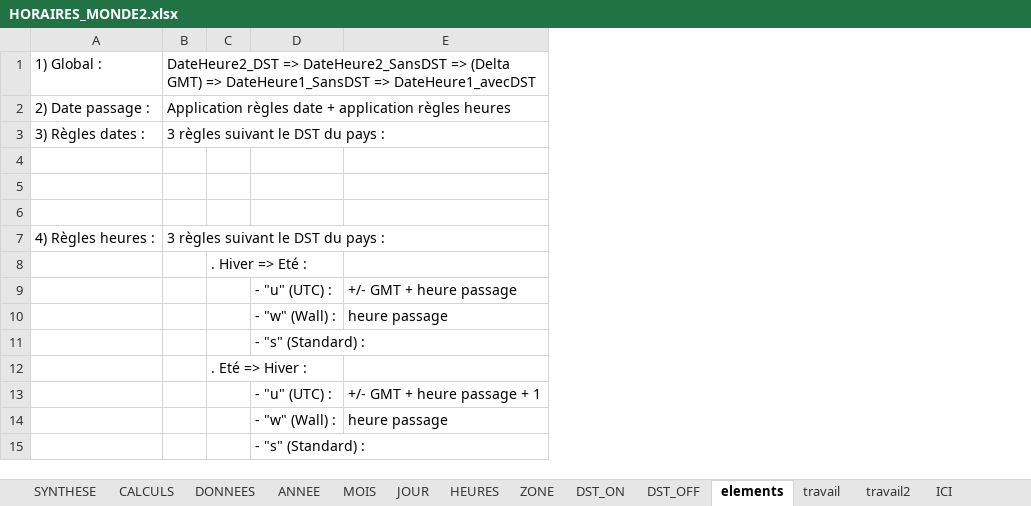
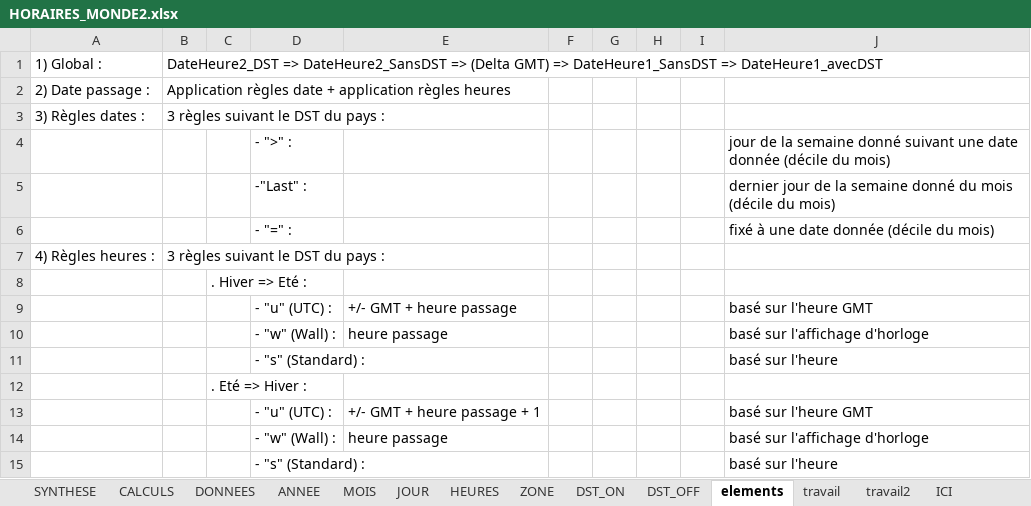
Before and after one commit to trouillard/node-react-dst, an Excel workbook: HORAIRES_MONDE2.xlsx, sheet elements, drawn as a sheet; values as stored, in another font and other column widths than the file's, no borders; the diff names each change by its address in the sheet, - before the commit and + after, or states it on an @@ line.

```diff
--- a/HORAIRES_MONDE2.xlsx (sheet elements)
+++ b/HORAIRES_MONDE2.xlsx (sheet elements)
+column F, empty
+column G, empty
+column H, empty
+column I, empty
+column J, rows 4-15: jour de la semaine donné suivant une date donnée (décile du mois) | dernier jour de la semaine donné du mois (décile du mois) | fixé à une date donnée (décile du mois) |  |  | basé sur l'heure GMT | basé sur l'affichage d'horloge | basé sur l'heure |  | basé sur l'heure GMT | basé sur l'affichage d'horloge | basé sur l'heure
-row 4: (empty)
+row 4:  |  |  | - ">" : |  |  |  |  |  | jour de la semaine donné suivant une date donnée (décile du mois)
-row 5: (empty)
+row 5:  |  |  | -"Last" : |  |  |  |  |  | dernier jour de la semaine donné du mois (décile du mois)
-row 6: (empty)
+row 6:  |  |  | - "=" : |  |  |  |  |  | fixé à une date donnée (décile du mois)
```
Also changed, not shown: sheet CALCULS, sheet DONNEES, sheet SYNTHESE, 1 other file.
